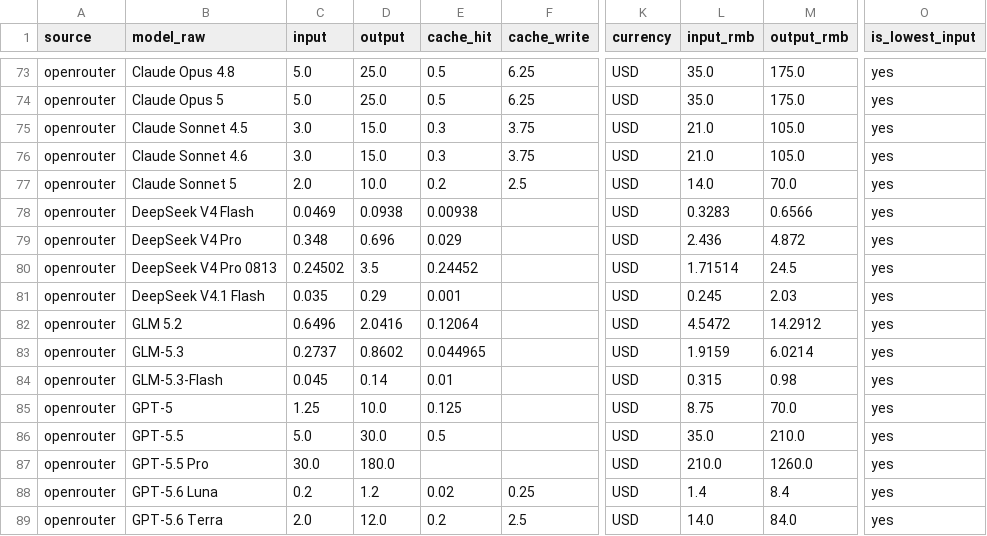
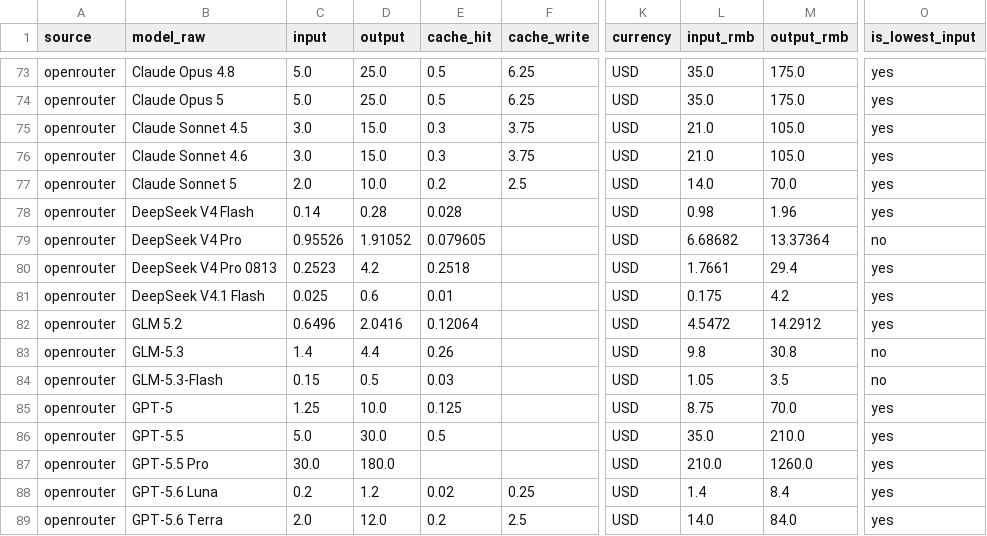
Before and after one commit to lzc0403/token-pricing-scraper, a CSV file: data/watchlist.csv, drawn as a sheet; only a part is shown, gaps mark what is left out; the diff covers the shown part only; the diff names each change by its address in the sheet, - before the commit and + after, or states it on an @@ line.

```diff
--- a/data/watchlist.csv
+++ b/data/watchlist.csv
-C78 (input): 0.0469
+C78 (input): 0.14
-D78 (output): 0.0938
+D78 (output): 0.28
-E78 (cache_hit): 0.00938
+E78 (cache_hit): 0.028
-L78 (input_rmb): 0.3283
+L78 (input_rmb): 0.98
-M78 (output_rmb): 0.6566
+M78 (output_rmb): 1.96
-C79 (input): 0.348
+C79 (input): 0.95526
-D79 (output): 0.696
+D79 (output): 1.91052
-E79 (cache_hit): 0.029
+E79 (cache_hit): 0.079605
-L79 (input_rmb): 2.436
+L79 (input_rmb): 6.68682
-M79 (output_rmb): 4.872
+M79 (output_rmb): 13.37364
-O79 (is_lowest_input): yes
+O79 (is_lowest_input): no
-C80 (input): 0.24502
+C80 (input): 0.2523
-D80 (output): 3.5
+D80 (output): 4.2
-E80 (cache_hit): 0.24452
+E80 (cache_hit): 0.2518
-L80 (input_rmb): 1.71514
+L80 (input_rmb): 1.7661
-M80 (output_rmb): 24.5
+M80 (output_rmb): 29.4
-C81 (input): 0.035
+C81 (input): 0.025
-D81 (output): 0.29
+D81 (output): 0.6
-E81 (cache_hit): 0.001
+E81 (cache_hit): 0.01
-L81 (input_rmb): 0.245
+L81 (input_rmb): 0.175
-M81 (output_rmb): 2.03
+M81 (output_rmb): 4.2
-C83 (input): 0.2737
+C83 (input): 1.4
-D83 (output): 0.8602
+D83 (output): 4.4
-E83 (cache_hit): 0.044965
+E83 (cache_hit): 0.26
-L83 (input_rmb): 1.9159
+L83 (input_rmb): 9.8
-M83 (output_rmb): 6.0214
+M83 (output_rmb): 30.8
-O83:O84 (is_lowest_input): yes
+O83:O84 (is_lowest_input): no
-C84 (input): 0.045
+C84 (input): 0.15
-D84 (output): 0.14
+D84 (output): 0.5
-E84 (cache_hit): 0.01
+E84 (cache_hit): 0.03
-L84 (input_rmb): 0.315
+L84 (input_rmb): 1.05
-M84 (output_rmb): 0.98
+M84 (output_rmb): 3.5
```
Also changed, not shown: 13 edited cells elsewhere in this file, data/prices.csv, 13 other files.
